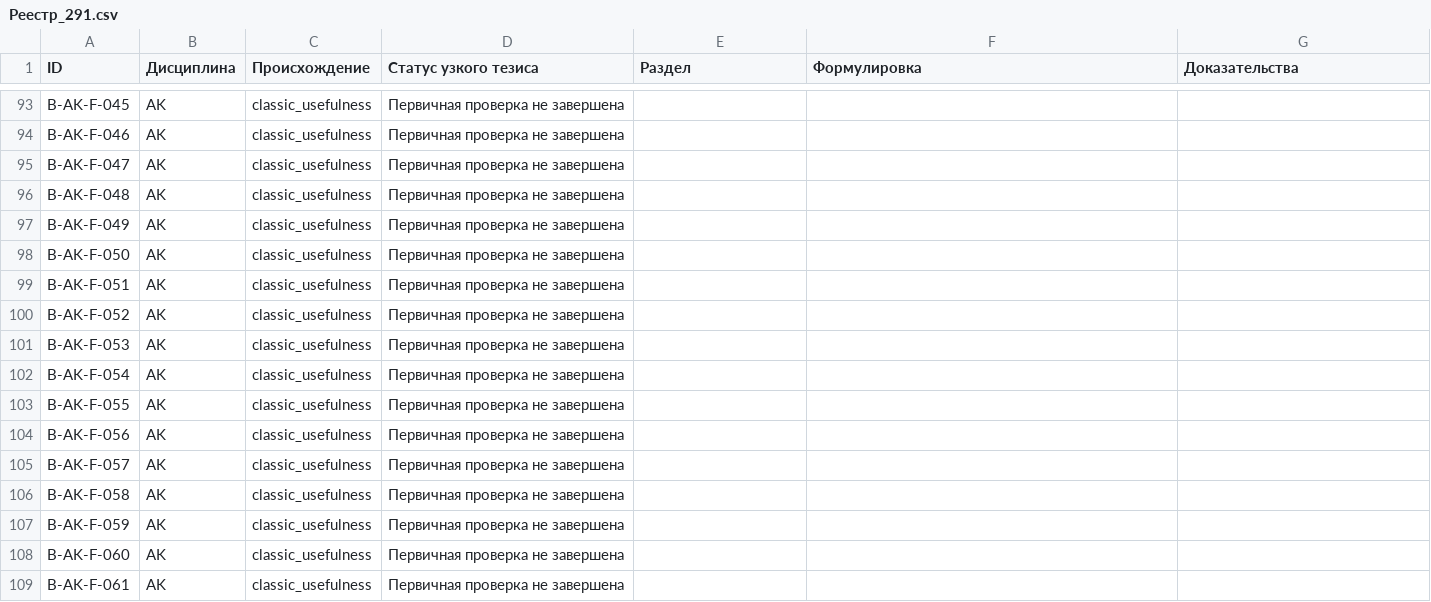
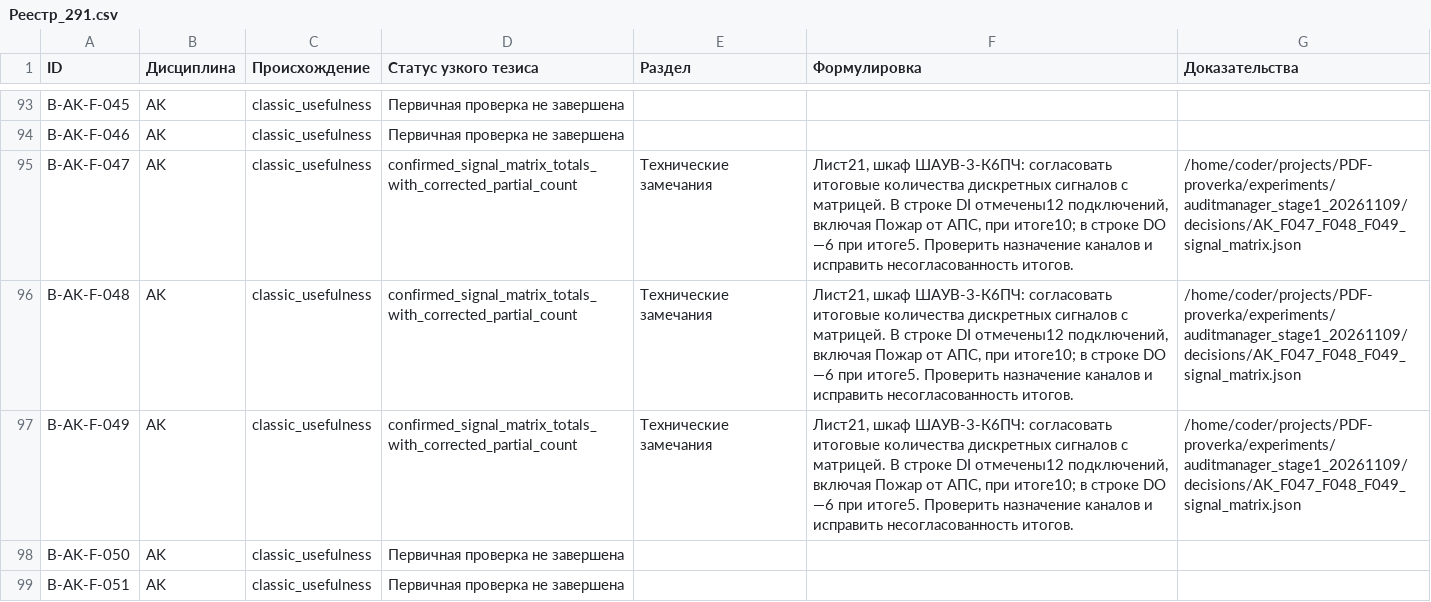
Before and after one commit to SU10KAZ/PDF-proverka, a CSV file: experiments/auditmanager_stage1_20261109/consolidated/Реестр_291.csv, drawn as a sheet; only a part is shown, gaps mark what is left out; the shorter side is filled out with more unchanged rows.

```diff
--- a/experiments/auditmanager_stage1_20261109/consolidated/Реестр_291.csv
+++ b/experiments/auditmanager_stage1_20261109/consolidated/Реестр_291.csv
@@ -94,5 +94,5 @@ B-AK-F-045,AK,classic_usefulness,Первичная проверка не зав
 B-AK-F-046,AK,classic_usefulness,Первичная проверка не завершена,,,
-B-AK-F-047,AK,classic_usefulness,Первичная проверка не завершена,,,
-B-AK-F-048,AK,classic_usefulness,Первичная проверка не завершена,,,
-B-AK-F-049,AK,classic_usefulness,Первичная проверка не завершена,,,
+B-AK-F-047,AK,classic_usefulness,confirmed_signal_matrix_totals_with_corrected_partial_count,Технические замечания,"Лист21, шкаф ШАУВ-3-К6ПЧ: согласовать итоговые количества дискретных сигналов с матрицей. В строке DI отмечены12 подключений, включая Пожар от АПС, при итоге10; в строке DO —6 при итоге5. Проверить назначение каналов и исправить несогласованность итогов.",/home/coder/projects/PDF-proverka/experiments/auditmanager_stage1_20261109/decisions/AK_F047_F048_F049_signal_matrix.json
+B-AK-F-048,AK,classic_usefulness,confirmed_signal_matrix_totals_with_corrected_partial_count,Технические замечания,"Лист21, шкаф ШАУВ-3-К6ПЧ: согласовать итоговые количества дискретных сигналов с матрицей. В строке DI отмечены12 подключений, включая Пожар от АПС, при итоге10; в строке DO —6 при итоге5. Проверить назначение каналов и исправить несогласованность итогов.",/home/coder/projects/PDF-proverka/experiments/auditmanager_stage1_20261109/decisions/AK_F047_F048_F049_signal_matrix.json
+B-AK-F-049,AK,classic_usefulness,confirmed_signal_matrix_totals_with_corrected_partial_count,Технические замечания,"Лист21, шкаф ШАУВ-3-К6ПЧ: согласовать итоговые количества дискретных сигналов с матрицей. В строке DI отмечены12 подключений, включая Пожар от АПС, при итоге10; в строке DO —6 при итоге5. Проверить назначение каналов и исправить несогласованность итогов.",/home/coder/projects/PDF-proverka/experiments/auditmanager_stage1_20261109/decisions/AK_F047_F048_F049_signal_matrix.json
 B-AK-F-050,AK,classic_usefulness,Первичная проверка не завершена,,,
```
Also changed, not shown: 5 other files.
